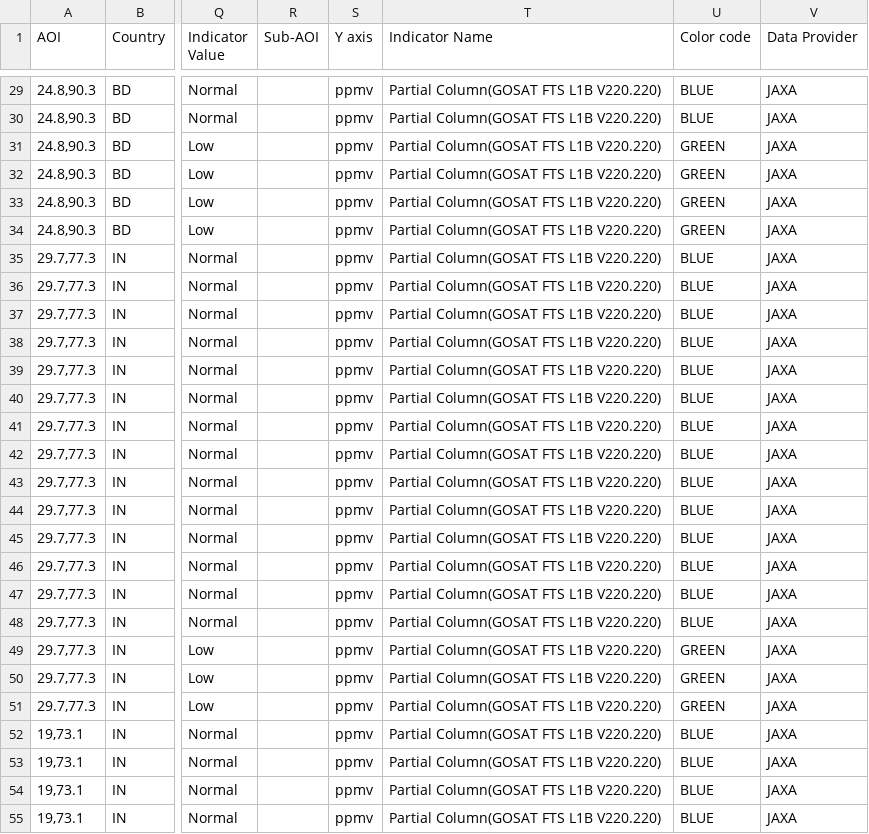
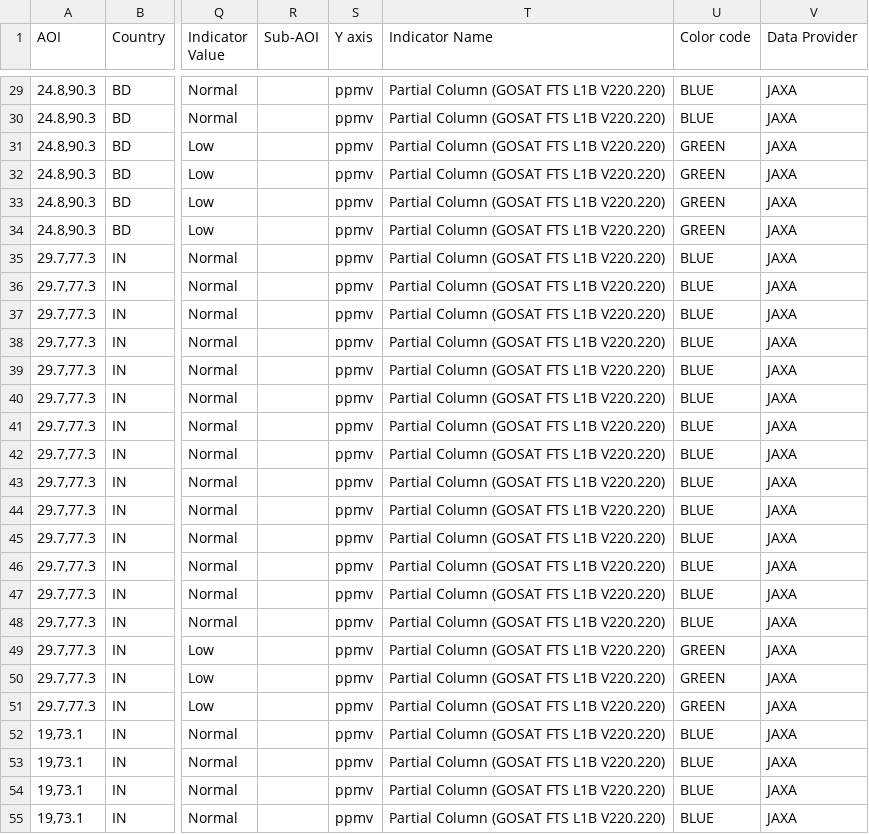
Before and after one commit to eurodatacube/eodash, a CSV file: app/public/data/trilateral/N2.csv, drawn as a sheet; only a part is shown, gaps mark what is left out; the diff covers the shown part only; the diff names each change by its address in the sheet, - before the commit and + after, or states it on an @@ line.

```diff
--- a/app/public/data/trilateral/N2.csv
+++ b/app/public/data/trilateral/N2.csv
-T29:T55 (Indicator Name): Partial Column(GOSAT FTS L1B V220.220)
+T29:T55 (Indicator Name): Partial Column (GOSAT FTS L1B V220.220)
```
Also changed, not shown: 123 edited cells elsewhere in this file.
